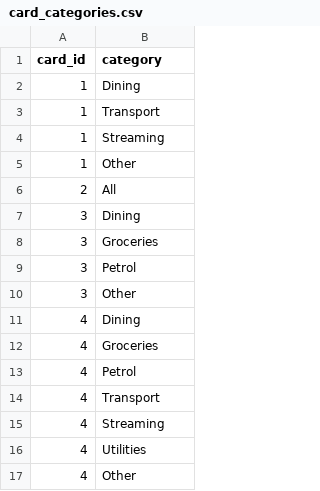
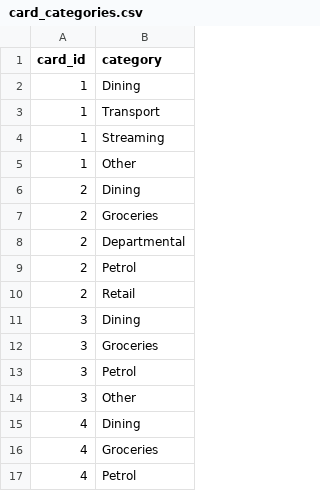
Before and after one commit to twirle/streamlit-credit-card-optimiser, a CSV file: cardData/card_categories.csv (was data/card_categories.csv), drawn as a sheet; only a part is shown; the shorter side is filled out with more unchanged rows.

```diff
--- a/data/card_categories.csv
+++ b/cardData/card_categories.csv
@@ -5,3 +5,7 @@ card_id,category
 1,Other
-2,All
+2,Dining
+2,Groceries
+2,Departmental
+2,Petrol
+2,Retail
 3,Dining
```
Also changed, not shown: 45 other files.
